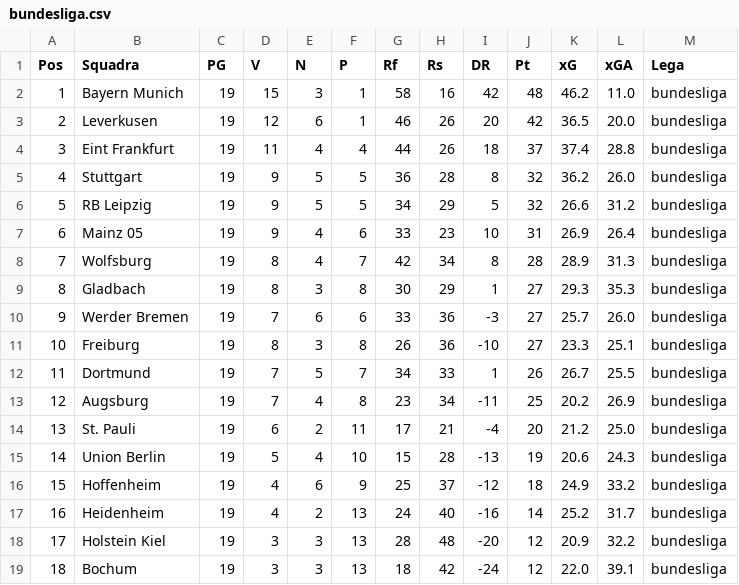
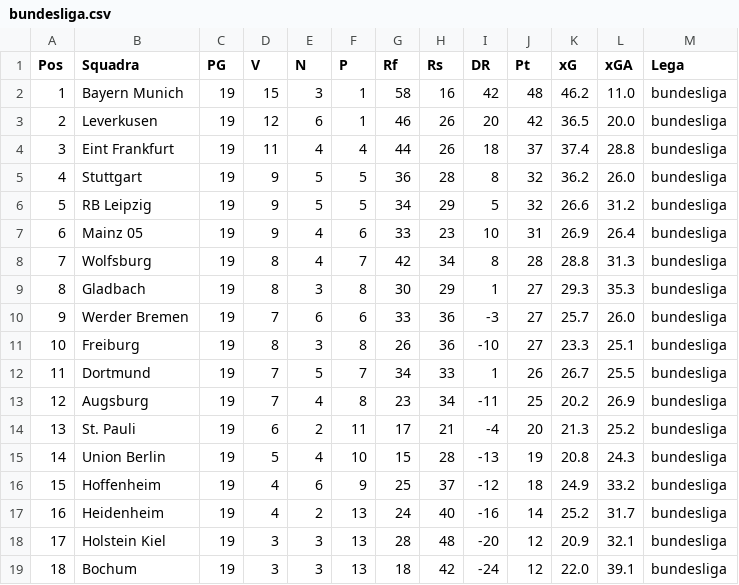
Before and after one commit to fumaghe/Bet_Website, a CSV file: public/data/standings/bundesliga.csv, drawn as a sheet.

```diff
--- a/public/data/standings/bundesliga.csv
+++ b/public/data/standings/bundesliga.csv
@@ -7,3 +7,3 @@
 6,Mainz 05,19,9,4,6,33,23,10,31,26.9,26.4,bundesliga
-7,Wolfsburg,19,8,4,7,42,34,8,28,28.9,31.3,bundesliga
+7,Wolfsburg,19,8,4,7,42,34,8,28,28.8,31.3,bundesliga
 8,Gladbach,19,8,3,8,30,29,1,27,29.3,35.3,bundesliga
@@ -13,7 +13,7 @@
 12,Augsburg,19,7,4,8,23,34,-11,25,20.2,26.9,bundesliga
-13,St. Pauli,19,6,2,11,17,21,-4,20,21.2,25.0,bundesliga
-14,Union Berlin,19,5,4,10,15,28,-13,19,20.6,24.3,bundesliga
+13,St. Pauli,19,6,2,11,17,21,-4,20,21.3,25.2,bundesliga
+14,Union Berlin,19,5,4,10,15,28,-13,19,20.8,24.3,bundesliga
 15,Hoffenheim,19,4,6,9,25,37,-12,18,24.9,33.2,bundesliga
 16,Heidenheim,19,4,2,13,24,40,-16,14,25.2,31.7,bundesliga
-17,Holstein Kiel,19,3,3,13,28,48,-20,12,20.9,32.2,bundesliga
+17,Holstein Kiel,19,3,3,13,28,48,-20,12,20.9,32.1,bundesliga
 18,Bochum,19,3,3,13,18,42,-24,12,22.0,39.1,bundesliga
```
Also changed, not shown: public/data/players/champions_league_players.csv, public/data/standings/champions_league.csv, 15 other files.
